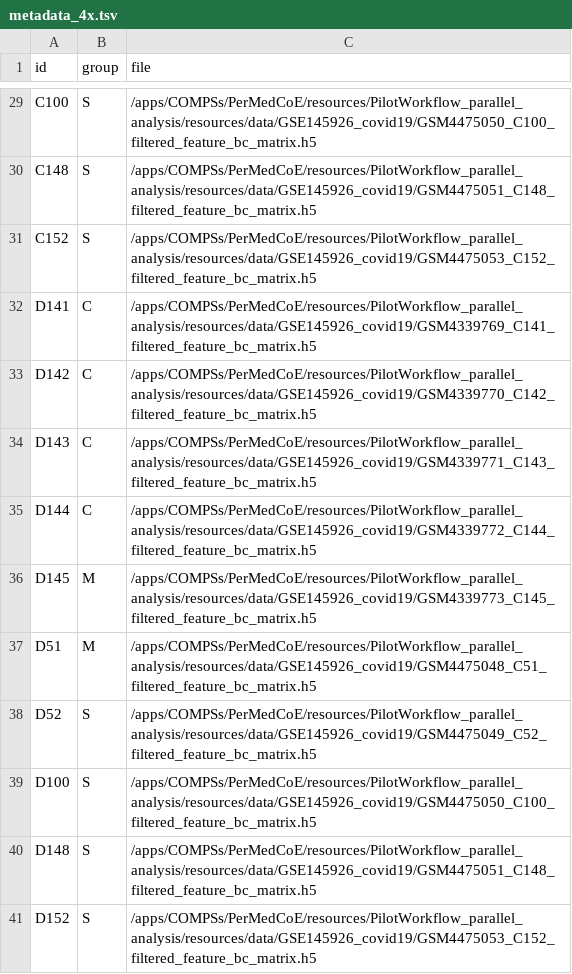
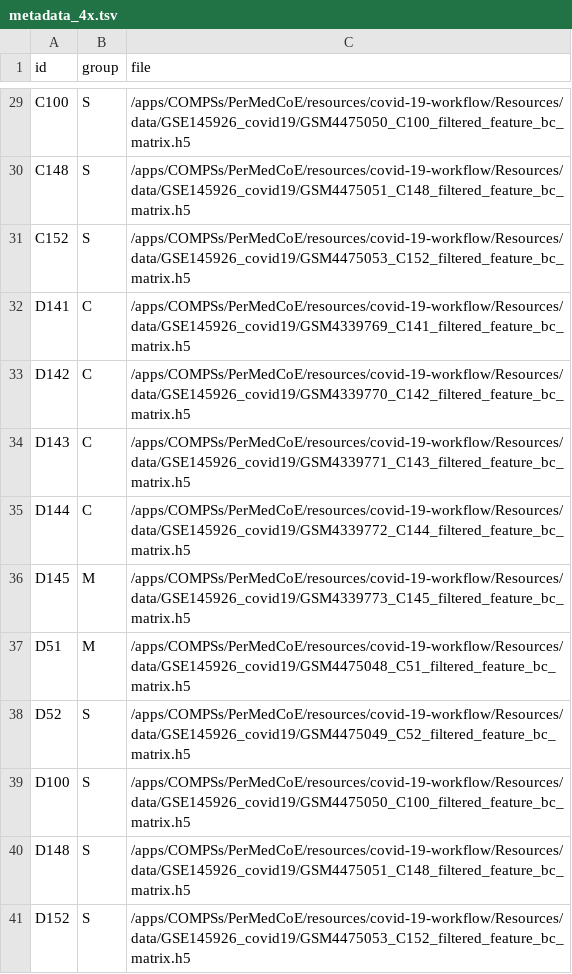
Before and after one commit to PerMedCoE/covid-19-workflow, a TSV file: Resources/data/metadata_4x.tsv, drawn as a sheet; only a part is shown, gaps mark what is left out; the diff covers the shown part only; the diff names each change by its address in the sheet, - before the commit and + after, or states it on an @@ line.

```diff
--- a/Resources/data/metadata_4x.tsv
+++ b/Resources/data/metadata_4x.tsv
-C29 (file): /apps/COMPSs/PerMedCoE/resources/PilotWorkflow_parallel_analysis/resources/data/GSE145926_covid19/GSM4475050_C100_filtered_feature_bc_matrix.h5
+C29 (file): /apps/COMPSs/PerMedCoE/resources/covid-19-workflow/Resources/data/GSE145926_covid19/GSM4475050_C100_filtered_feature_bc_matrix.h5
-C30 (file): /apps/COMPSs/PerMedCoE/resources/PilotWorkflow_parallel_analysis/resources/data/GSE145926_covid19/GSM4475051_C148_filtered_feature_bc_matrix.h5
+C30 (file): /apps/COMPSs/PerMedCoE/resources/covid-19-workflow/Resources/data/GSE145926_covid19/GSM4475051_C148_filtered_feature_bc_matrix.h5
-C31 (file): /apps/COMPSs/PerMedCoE/resources/PilotWorkflow_parallel_analysis/resources/data/GSE145926_covid19/GSM4475053_C152_filtered_feature_bc_matrix.h5
+C31 (file): /apps/COMPSs/PerMedCoE/resources/covid-19-workflow/Resources/data/GSE145926_covid19/GSM4475053_C152_filtered_feature_bc_matrix.h5
-C32 (file): /apps/COMPSs/PerMedCoE/resources/PilotWorkflow_parallel_analysis/resources/data/GSE145926_covid19/GSM4339769_C141_filtered_feature_bc_matrix.h5
+C32 (file): /apps/COMPSs/PerMedCoE/resources/covid-19-workflow/Resources/data/GSE145926_covid19/GSM4339769_C141_filtered_feature_bc_matrix.h5
-C33 (file): /apps/COMPSs/PerMedCoE/resources/PilotWorkflow_parallel_analysis/resources/data/GSE145926_covid19/GSM4339770_C142_filtered_feature_bc_matrix.h5
+C33 (file): /apps/COMPSs/PerMedCoE/resources/covid-19-workflow/Resources/data/GSE145926_covid19/GSM4339770_C142_filtered_feature_bc_matrix.h5
-C34 (file): /apps/COMPSs/PerMedCoE/resources/PilotWorkflow_parallel_analysis/resources/data/GSE145926_covid19/GSM4339771_C143_filtered_feature_bc_matrix.h5
+C34 (file): /apps/COMPSs/PerMedCoE/resources/covid-19-workflow/Resources/data/GSE145926_covid19/GSM4339771_C143_filtered_feature_bc_matrix.h5
-C35 (file): /apps/COMPSs/PerMedCoE/resources/PilotWorkflow_parallel_analysis/resources/data/GSE145926_covid19/GSM4339772_C144_filtered_feature_bc_matrix.h5
+C35 (file): /apps/COMPSs/PerMedCoE/resources/covid-19-workflow/Resources/data/GSE145926_covid19/GSM4339772_C144_filtered_feature_bc_matrix.h5
-C36 (file): /apps/COMPSs/PerMedCoE/resources/PilotWorkflow_parallel_analysis/resources/data/GSE145926_covid19/GSM4339773_C145_filtered_feature_bc_matrix.h5
+C36 (file): /apps/COMPSs/PerMedCoE/resources/covid-19-workflow/Resources/data/GSE145926_covid19/GSM4339773_C145_filtered_feature_bc_matrix.h5
-C37 (file): /apps/COMPSs/PerMedCoE/resources/PilotWorkflow_parallel_analysis/resources/data/GSE145926_covid19/GSM4475048_C51_filtered_feature_bc_matrix.h5
+C37 (file): /apps/COMPSs/PerMedCoE/resources/covid-19-workflow/Resources/data/GSE145926_covid19/GSM4475048_C51_filtered_feature_bc_matrix.h5
-C38 (file): /apps/COMPSs/PerMedCoE/resources/PilotWorkflow_parallel_analysis/resources/data/GSE145926_covid19/GSM4475049_C52_filtered_feature_bc_matrix.h5
+C38 (file): /apps/COMPSs/PerMedCoE/resources/covid-19-workflow/Resources/data/GSE145926_covid19/GSM4475049_C52_filtered_feature_bc_matrix.h5
-C39 (file): /apps/COMPSs/PerMedCoE/resources/PilotWorkflow_parallel_analysis/resources/data/GSE145926_covid19/GSM4475050_C100_filtered_feature_bc_matrix.h5
+C39 (file): /apps/COMPSs/PerMedCoE/resources/covid-19-workflow/Resources/data/GSE145926_covid19/GSM4475050_C100_filtered_feature_bc_matrix.h5
-C40 (file): /apps/COMPSs/PerMedCoE/resources/PilotWorkflow_parallel_analysis/resources/data/GSE145926_covid19/GSM4475051_C148_filtered_feature_bc_matrix.h5
+C40 (file): /apps/COMPSs/PerMedCoE/resources/covid-19-workflow/Resources/data/GSE145926_covid19/GSM4475051_C148_filtered_feature_bc_matrix.h5
-C41 (file): /apps/COMPSs/PerMedCoE/resources/PilotWorkflow_parallel_analysis/resources/data/GSE145926_covid19/GSM4475053_C152_filtered_feature_bc_matrix.h5
+C41 (file): /apps/COMPSs/PerMedCoE/resources/covid-19-workflow/Resources/data/GSE145926_covid19/GSM4475053_C152_filtered_feature_bc_matrix.h5
```
Also changed, not shown: 27 edited cells elsewhere in this file, Resources/data/metadata_10x.tsv, Resources/data/metadata_20x.tsv, 5 other files.
